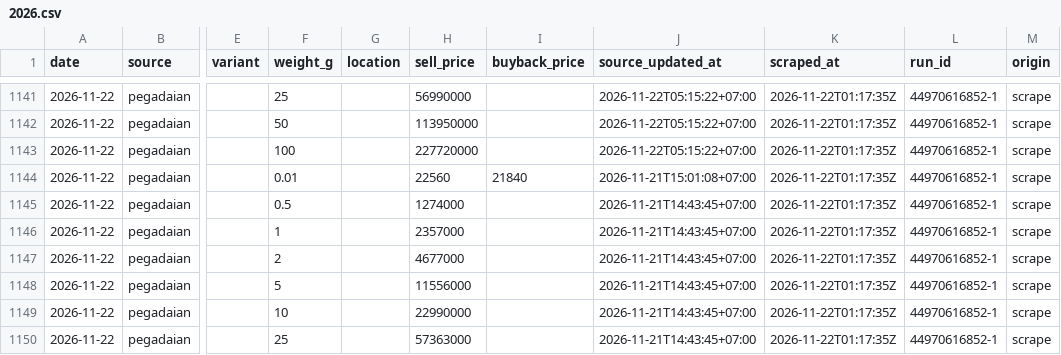
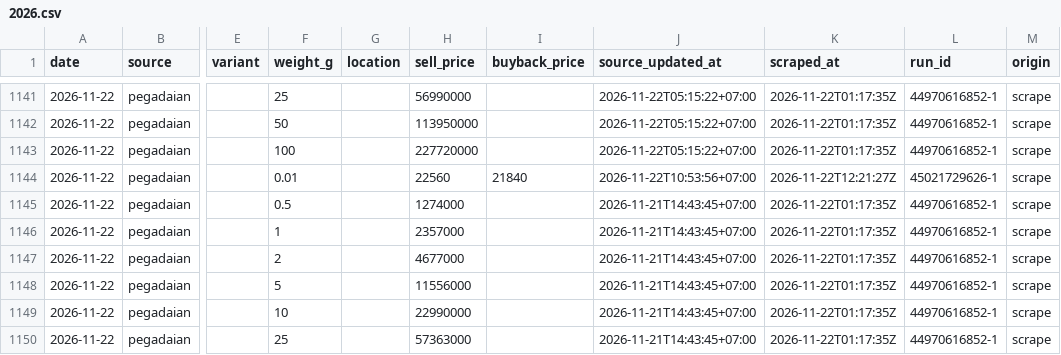
Before and after one commit to hafidznrg/gold-price-tracker, a CSV file: data/prices/pegadaian/2026.csv, drawn as a sheet; only a part is shown, gaps mark what is left out; the diff names each change by its address in the sheet, - before the commit and + after, or states it on an @@ line.

```diff
--- a/data/prices/pegadaian/2026.csv
+++ b/data/prices/pegadaian/2026.csv
-J1144 (source_updated_at): 2026-11-21T15:01:08+07:00
+J1144 (source_updated_at): 2026-11-22T10:53:56+07:00
-K1144 (scraped_at): 2026-11-22T01:17:35Z
+K1144 (scraped_at): 2026-11-22T12:21:27Z
-L1144 (run_id): 44970616852-1
+L1144 (run_id): 45021729626-1
```
Also changed, not shown: 5 other files.
